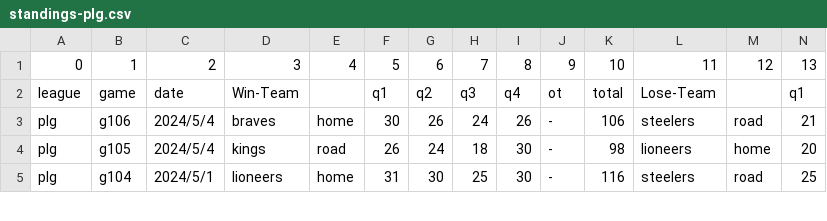
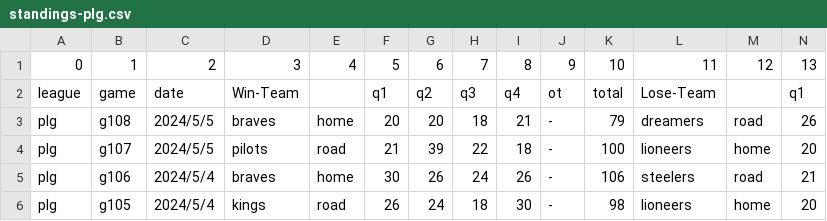
Before and after one commit to SamBasketballTW/sambball, a CSV file: data/standings-plg.csv, drawn as a sheet; only a part is shown; the shorter side is filled out with more unchanged rows; rows hold the shown columns only; the diff names each change by its address in the sheet, - before the commit and + after, or states it on an @@ line.

```diff
--- a/data/standings-plg.csv
+++ b/data/standings-plg.csv
+row 3: plg | g108 | 2024/5/5 | braves | home | 20 | 20 | 18 | 21 | - | 79 | dreamers | road | 26
+row 4: plg | g107 | 2024/5/5 | pilots | road | 21 | 39 | 22 | 18 | - | 100 | lioneers | home | 20
```
Also changed, not shown: 1 other file.
